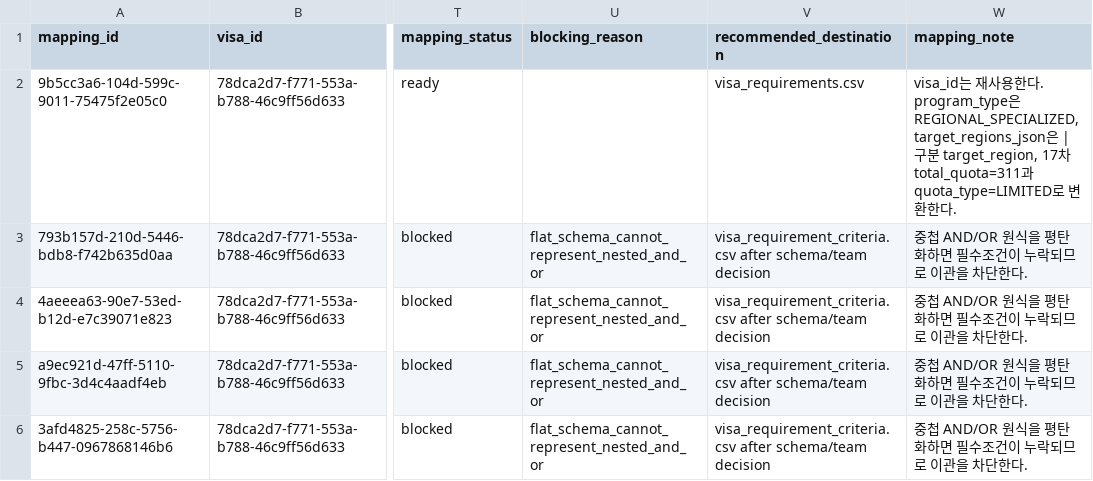
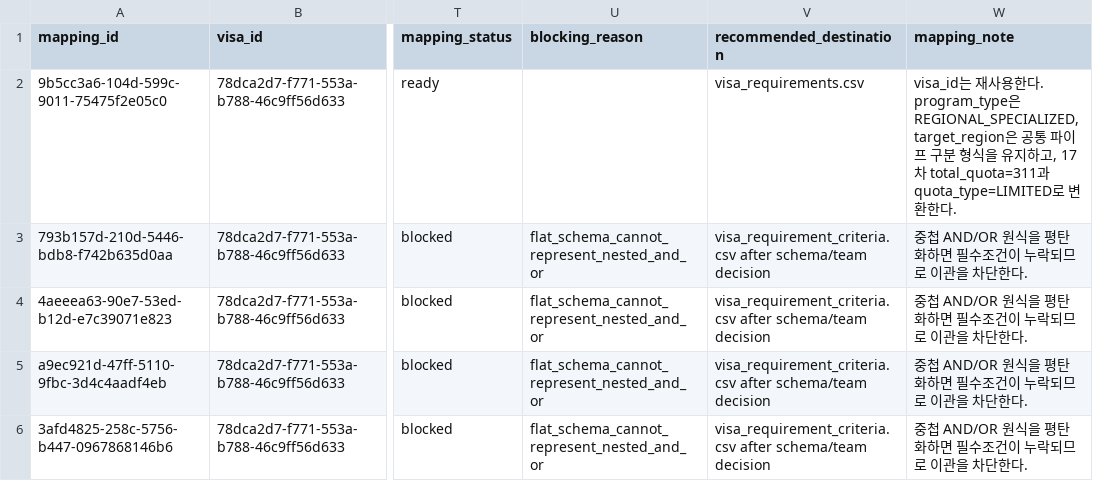
Before and after one commit to team-hansori/visa-data, a CSV file: extraction/A_F-2-R/common_master_mapping.csv, drawn as a sheet; only a part is shown, gaps mark what is left out; the diff names each change by its address in the sheet, - before the commit and + after, or states it on an @@ line.

```diff
--- a/extraction/A_F-2-R/common_master_mapping.csv
+++ b/extraction/A_F-2-R/common_master_mapping.csv
-W2 (mapping_note): …REGIONAL_SPECIALIZED, target_regions_json은 | 구분 target_region, 17차…
+W2 (mapping_note): …REGIONAL_SPECIALIZED, target_region은 공통 파이프 구분 형식을 유지하고, 17차…
```
Also changed, not shown: extraction/A_F-2-R/visa_requirements.csv, 4 other files.
